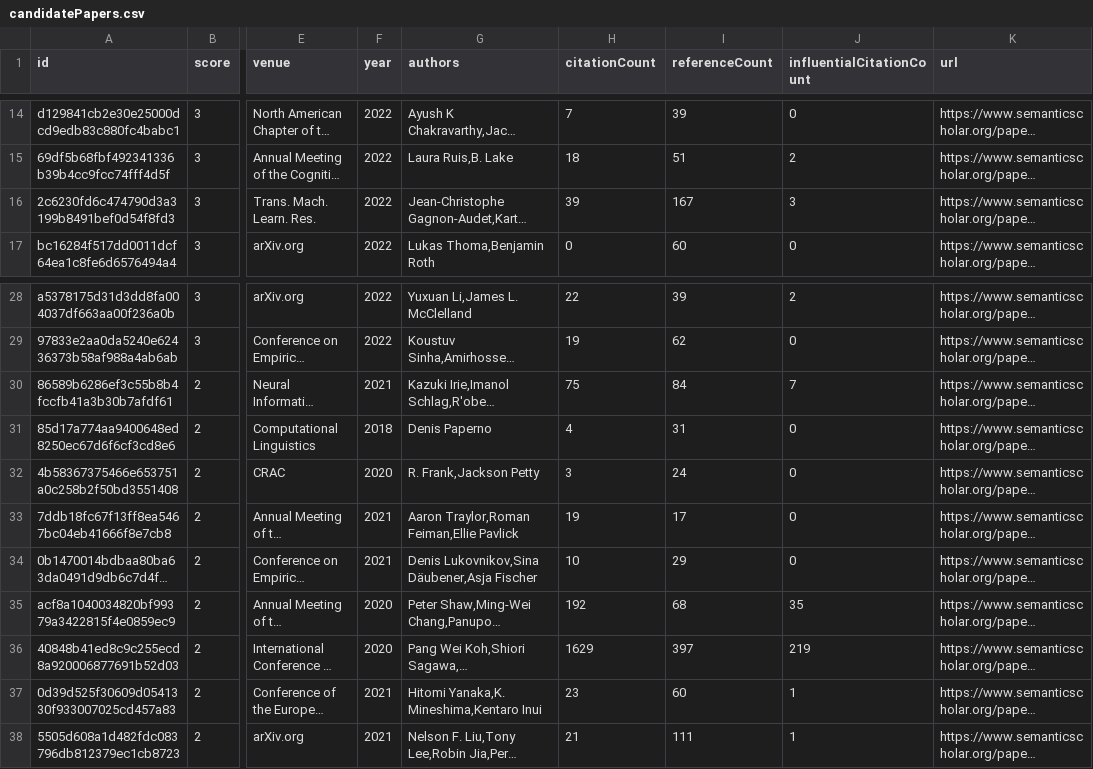
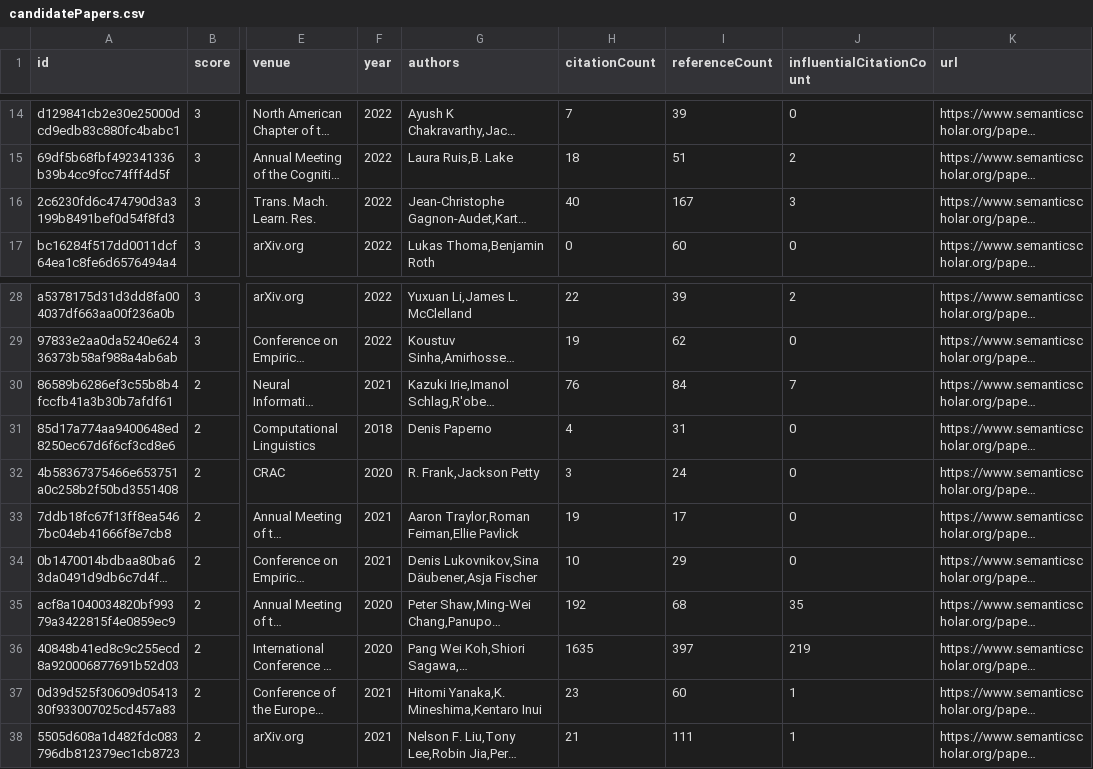
Before and after one commit to avi-otterai/compositional-generalization-lit-review, a CSV file: data/candidatePapers.csv, drawn as a sheet; only a part is shown, gaps mark what is left out; long unchanged cells end in …; the diff names each change by its address in the sheet, - before the commit and + after, or states it on an @@ line.

Commit message:
Add new candidate papers

```diff
--- a/data/candidatePapers.csv
+++ b/data/candidatePapers.csv
-H16 (citationCount): 39
+H16 (citationCount): 40
-H30 (citationCount): 75
+H30 (citationCount): 76
-H36 (citationCount): 1629
+H36 (citationCount): 1635
```
Also changed, not shown: 2 other files.
